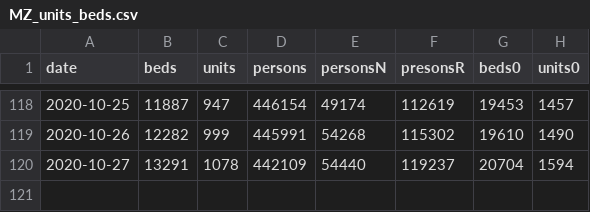
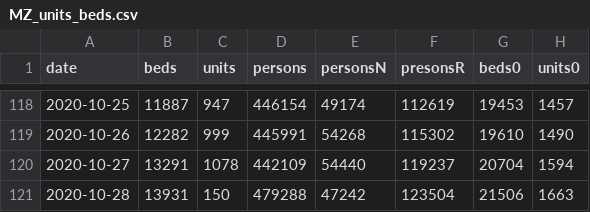
Before and after one commit to knsm-psw/NI-KW, a CSV file: MZ_units_beds.csv, drawn as a sheet; only a part is shown, gaps mark what is left out; the diff names each change by its address in the sheet, - before the commit and + after, or states it on an @@ line.

Commit message:
aktualizacja

```diff
--- a/MZ_units_beds.csv
+++ b/MZ_units_beds.csv
+row 121: 2020-10-28 | 13931 | 150 | 479288 | 47242 | 123504 | 21506 | 1663
```
